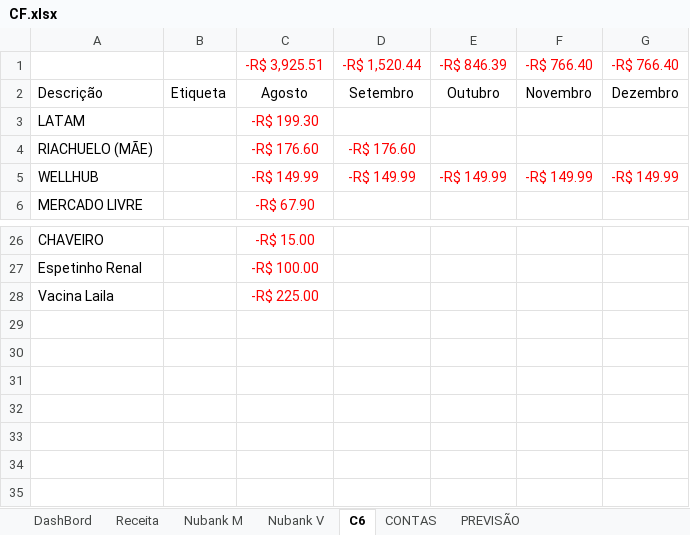
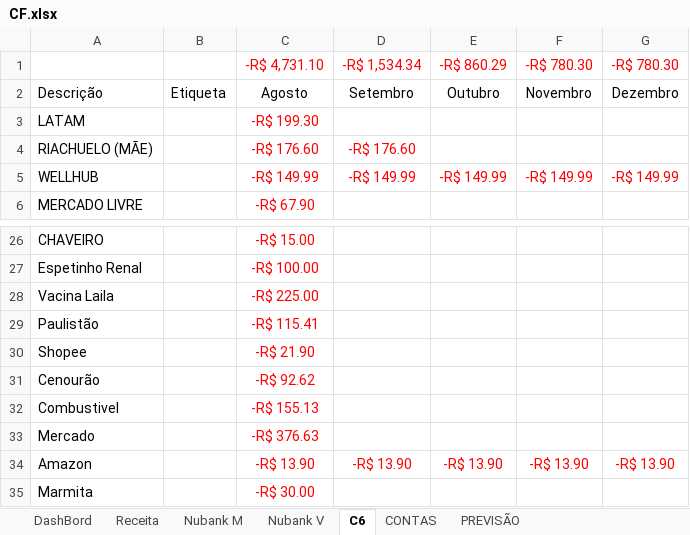
Before and after one commit to marcelodilena/controlefinanceiro, an Excel workbook: CF.xlsx, sheet C6, drawn as a sheet; only a part is shown, gaps mark what is left out; values as stored, in another font and other column widths than the file's, no borders; table styles not drawn; removed rows and columns are numbered as before the commit, all else as after; the diff names each change by its address in the sheet, - before the commit and + after, or states it on an @@ line.

```diff
--- a/CF.xlsx (sheet C6)
+++ b/CF.xlsx (sheet C6)
-row 1:  |  | -R$ 3,925.51 | -R$ 1,520.44 | -R$ 846.39 | -R$ 766.40 | -R$ 766.40
+row 1:  |  | -R$ 4,731.10 | -R$ 1,534.34 | -R$ 860.29 | -R$ 780.30 | -R$ 780.30
+row 29: Paulistão |  | -R$ 115.41
+row 30: Shopee |  | -R$ 21.90
+row 31: Cenourão |  | -R$ 92.62
+row 32: Combustivel |  | -R$ 155.13
+row 33: Mercado |  | -R$ 376.63
+row 34: Amazon |  | -R$ 13.90 | -R$ 13.90 | -R$ 13.90 | -R$ 13.90 | -R$ 13.90
+row 35: Marmita |  | -R$ 30.00
```
Also changed, not shown: sheet Nubank M, sheet DashBord, sheet Receita, sheet PREVISÃO, sheet CONTAS.
